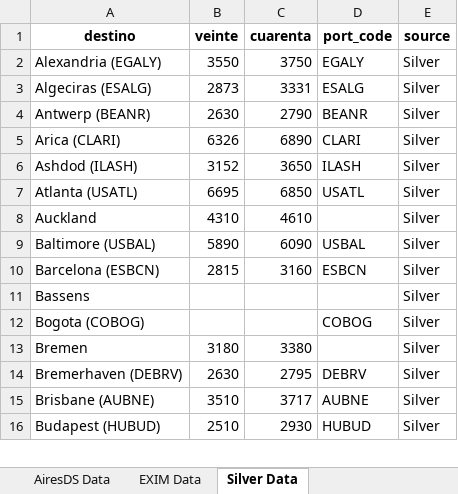
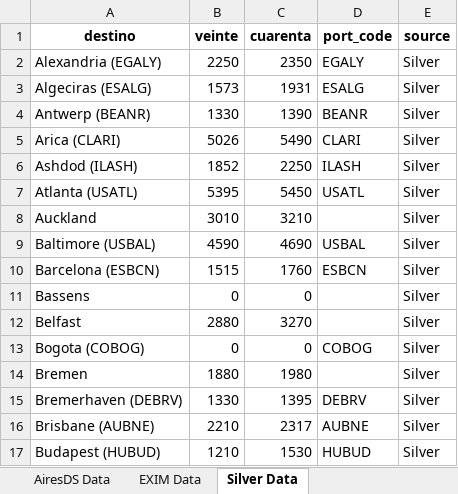
Before and after one commit to marajadesantelmo/liftvan_ypf, an Excel workbook: price_comparison_report.xlsx, sheet Silver Data, drawn as a sheet; only a part is shown; values as stored, in another font and other column widths than the file's, no borders; addresses are those after the commit; the diff covers the shown part only; the diff names each change by its address in the sheet, - before the commit and + after, or states it on an @@ line.

```diff
--- a/price_comparison_report.xlsx (sheet Silver Data)
+++ b/price_comparison_report.xlsx (sheet Silver Data)
-B2 (veinte): 3550
+B2 (veinte): 2250
-C2 (cuarenta): 3750
+C2 (cuarenta): 2350
-B3 (veinte): 2873
+B3 (veinte): 1573
-C3 (cuarenta): 3331
+C3 (cuarenta): 1931
-B4 (veinte): 2630
+B4 (veinte): 1330
-C4 (cuarenta): 2790
+C4 (cuarenta): 1390
-B5 (veinte): 6326
+B5 (veinte): 5026
-C5 (cuarenta): 6890
+C5 (cuarenta): 5490
-B6 (veinte): 3152
+B6 (veinte): 1852
-C6 (cuarenta): 3650
+C6 (cuarenta): 2250
-B7 (veinte): 6695
+B7 (veinte): 5395
-C7 (cuarenta): 6850
+C7 (cuarenta): 5450
-B8 (veinte): 4310
+B8 (veinte): 3010
-C8 (cuarenta): 4610
+C8 (cuarenta): 3210
-B9 (veinte): 5890
+B9 (veinte): 4590
-C9 (cuarenta): 6090
+C9 (cuarenta): 4690
-B10 (veinte): 2815
+B10 (veinte): 1515
-C10 (cuarenta): 3160
+C10 (cuarenta): 1760
-B11 (veinte): (empty)
+B11 (veinte): 0
-C11 (cuarenta): (empty)
+C11 (cuarenta): 0
+row 12: Belfast | 2880 | 3270 |  | Silver
-B13 (veinte): (empty)
+B13 (veinte): 0
-C13 (cuarenta): (empty)
+C13 (cuarenta): 0
-B14 (veinte): 3180
+B14 (veinte): 1880
-C14 (cuarenta): 3380
+C14 (cuarenta): 1980
-B15 (veinte): 2630
+B15 (veinte): 1330
-C15 (cuarenta): 2795
+C15 (cuarenta): 1395
-B16 (veinte): 3510
+B16 (veinte): 2210
-C16 (cuarenta): 3717
+C16 (cuarenta): 2317
-B17 (veinte): 2510
+B17 (veinte): 1210
-C17 (cuarenta): 2930
+C17 (cuarenta): 1530
```
Also changed, not shown: 5 added rows and 208 edited cells elsewhere in this sheet, sheet Price Comparison, sheet No Matches, sheet AiresDS Data, sheet EXIM Data, sheet Summary Statistics, airesds.xlsx, fcl.xlsx, 21 other files.
